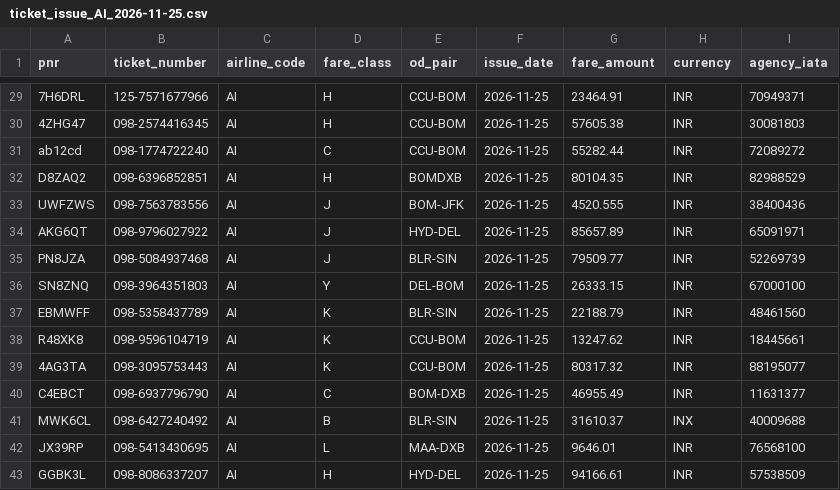
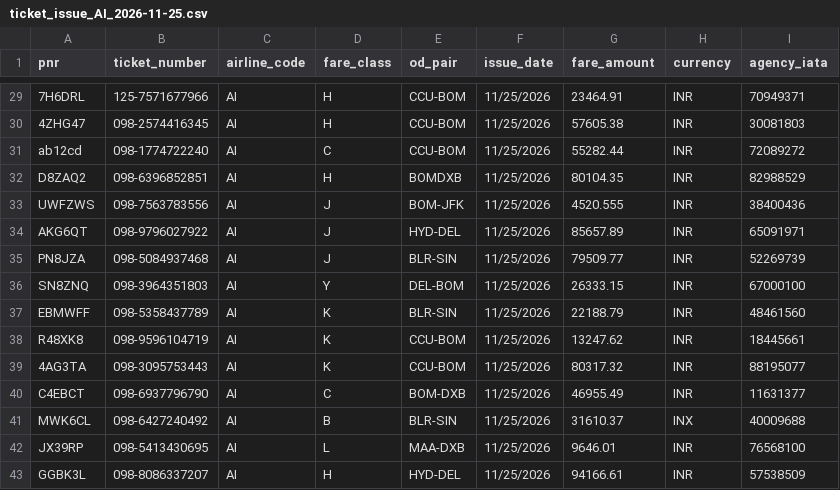
Before and after one commit to jaisingh-builds/accelya-agentic-dev-nov26, a CSV file: day3/data/ticket_issue_AI_2026-11-25.csv, drawn as a sheet; only a part is shown, gaps mark what is left out; the diff covers the shown part only; the diff names each change by its address in the sheet, - before the commit and + after, or states it on an @@ line.

```diff
--- a/day3/data/ticket_issue_AI_2026-11-25.csv
+++ b/day3/data/ticket_issue_AI_2026-11-25.csv
-F29:F43 (issue_date): 2026-11-25
+F29:F43 (issue_date): 11/25/2026
```
Also changed, not shown: 30 edited cells elsewhere in this file, 3 other files.
